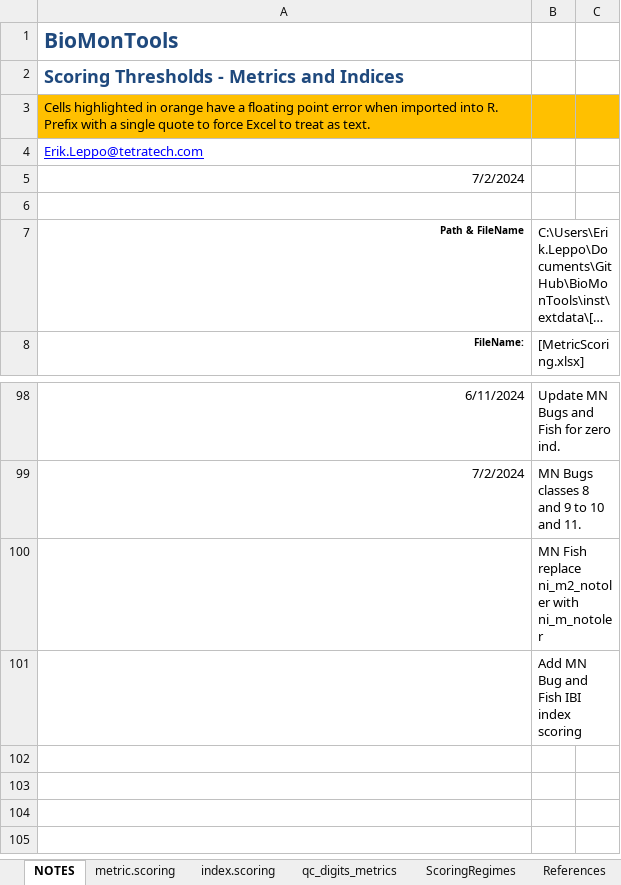
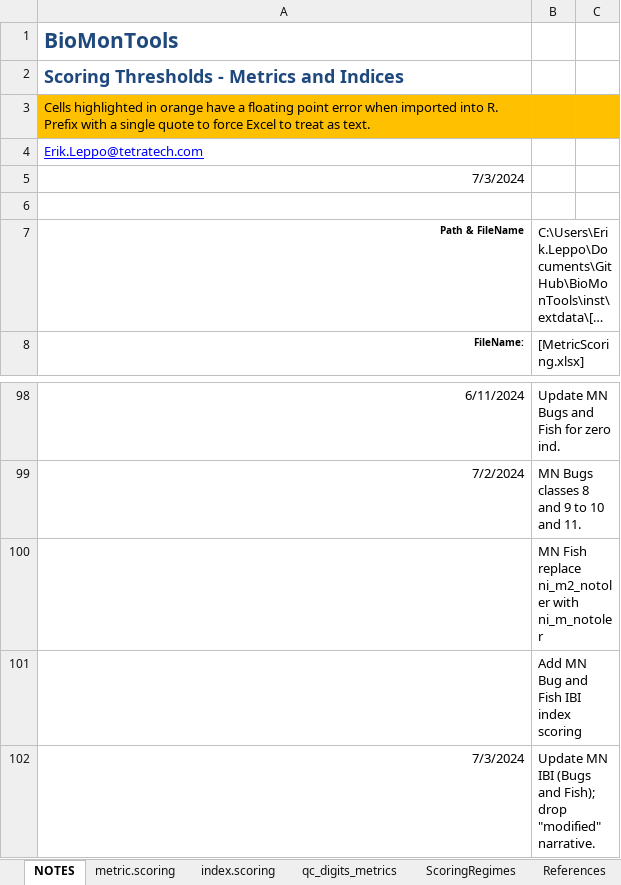
Before and after one commit to leppott/BioMonTools, an Excel workbook: inst/extdata/MetricScoring.xlsx, sheet NOTES, drawn as a sheet; only a part is shown, gaps mark what is left out; long unchanged cells end in …; values as stored, in another font and other column widths than the file's, no borders; table styles not drawn; the diff names each change by its address in the sheet, - before the commit and + after, or states it on an @@ line.

Commit message:
v1.0.2.9046
* refactor: Update MN IBI (bugs and fish), Issue #92
    + Drop "modified" narrative
    + MetricScoring.xlsx

```diff
--- a/inst/extdata/MetricScoring.xlsx (sheet NOTES)
+++ b/inst/extdata/MetricScoring.xlsx (sheet NOTES)
-A5: 7/2/2024
+A5: 7/3/2024
+row 102: 7/3/2024 | Update MN IBI (Bugs and Fish); drop "modified" narrative.
```
Also changed, not shown: sheet index.scoring, 5 other files.
